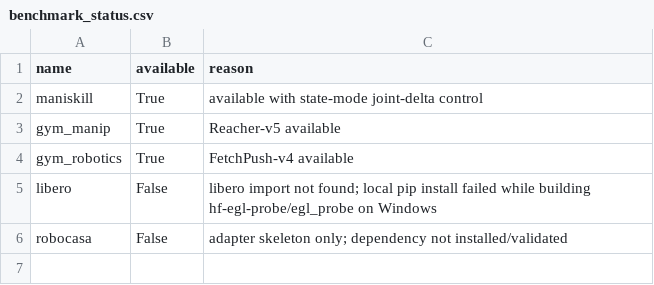
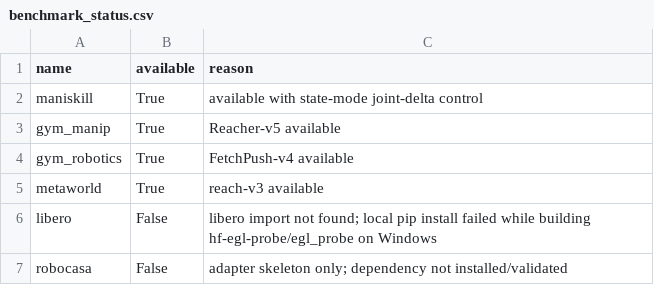
Before and after one commit to Jason-Wang313/best-of-n-wam, a CSV file: results/tables/benchmark_status.csv, drawn as a sheet; the diff names each change by its address in the sheet, - before the commit and + after, or states it on an @@ line.

Commit message:
add Meta-World benchmark validation

```diff
--- a/results/tables/benchmark_status.csv
+++ b/results/tables/benchmark_status.csv
+row 5: metaworld | True | reach-v3 available
```
Also changed, not shown: results/tables/benchmark_gym_robotics_curves.csv, results/tables/benchmark_gym_robotics_curves_aggregate.csv, 38 other files.
